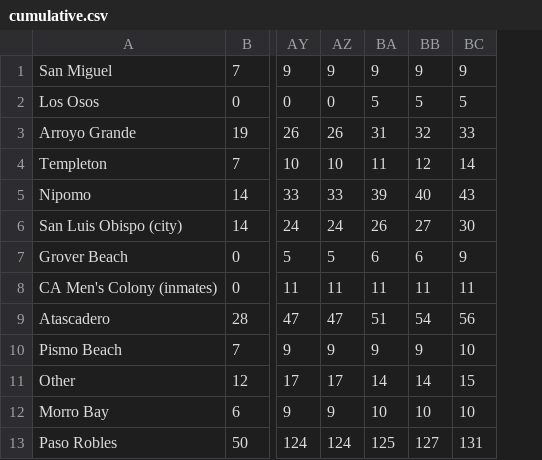
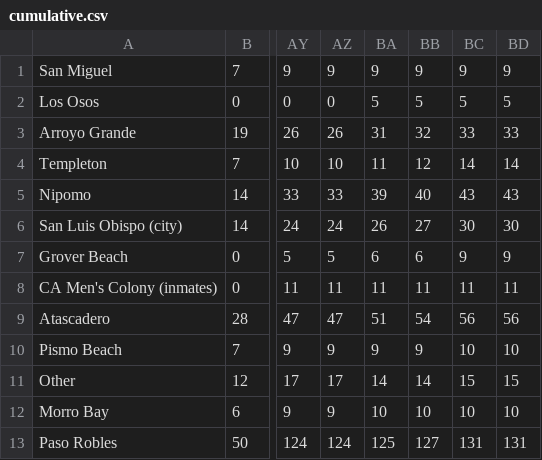
Before and after one commit to jdalbey/CityCaseCounts, a CSV file: cumulative.csv, drawn as a sheet; only a part is shown, gaps mark what is left out; the diff names each change by its address in the sheet, - before the commit and + after, or states it on an @@ line.

```diff
--- a/cumulative.csv
+++ b/cumulative.csv
+column BD, rows 1-13: 9 | 5 | 33 | 14 | 43 | 30 | 9 | 11 | 56 | 10 | 15 | 10 | 131
```
Also changed, not shown: 1 other file.
